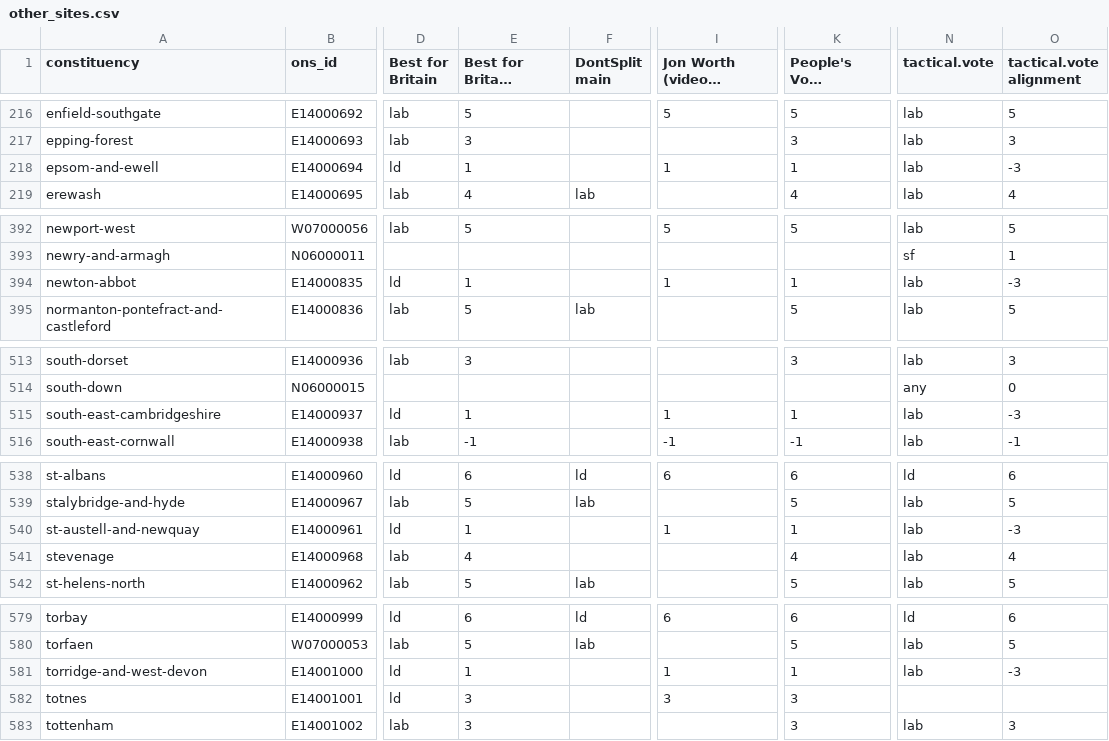
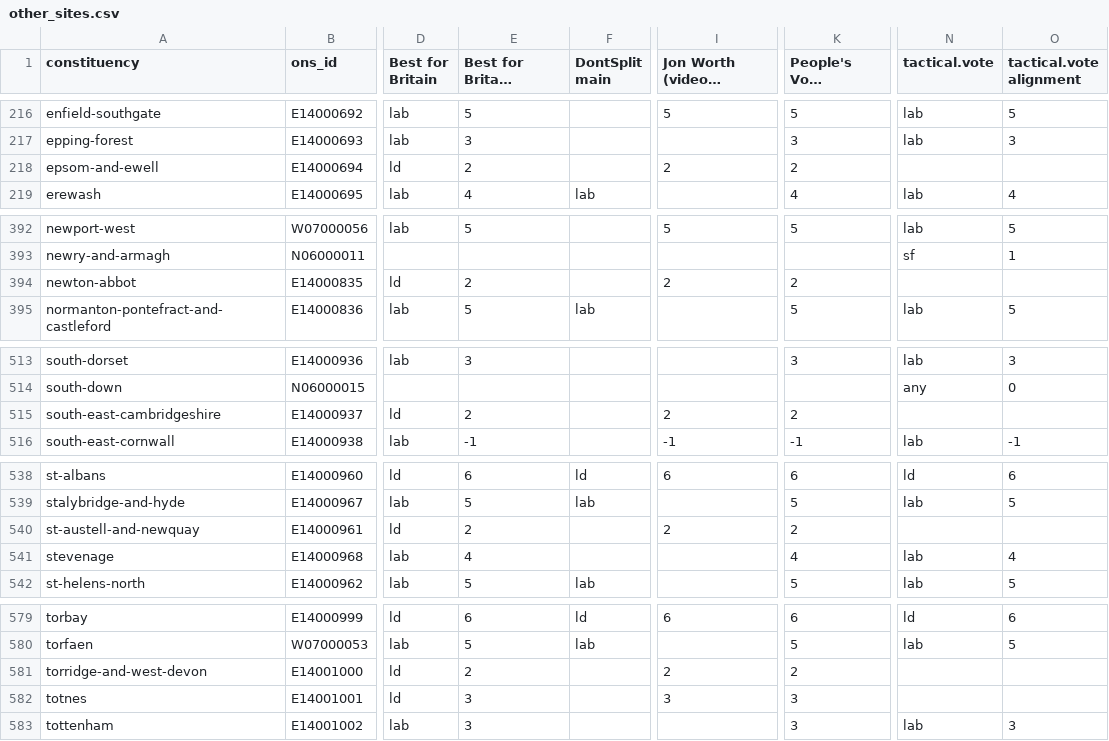
Before and after one commit to h2g2bob/dontsplittheremainvote, a CSV file: generated/other_sites.csv, drawn as a sheet; only a part is shown, gaps mark what is left out; long unchanged cells end in …; the diff covers the shown part only; the diff names each change by its address in the sheet, - before the commit and + after, or states it on an @@ line.

Commit message:
Update external sources
tactical.vote have removed their recommendations where they're in
the minority.

YES! THANK YOU!

```diff
--- a/generated/other_sites.csv
+++ b/generated/other_sites.csv
-E218 (Best for Britain alignment): 1
+E218 (Best for Britain alignment): 2
-I218 (Jon Worth (video!) alignment): 1
+I218 (Jon Worth (video!) alignment): 2
-K218 (People's Vote alignment): 1
+K218 (People's Vote alignment): 2
-N218 (tactical.vote): lab
+N218 (tactical.vote): (empty)
-O218 (tactical.vote alignment): -3
+O218 (tactical.vote alignment): (empty)
-E394 (Best for Britain alignment): 1
+E394 (Best for Britain alignment): 2
-I394 (Jon Worth (video!) alignment): 1
+I394 (Jon Worth (video!) alignment): 2
-K394 (People's Vote alignment): 1
+K394 (People's Vote alignment): 2
-N394 (tactical.vote): lab
+N394 (tactical.vote): (empty)
-O394 (tactical.vote alignment): -3
+O394 (tactical.vote alignment): (empty)
-E515 (Best for Britain alignment): 1
+E515 (Best for Britain alignment): 2
-I515 (Jon Worth (video!) alignment): 1
+I515 (Jon Worth (video!) alignment): 2
-K515 (People's Vote alignment): 1
+K515 (People's Vote alignment): 2
-N515 (tactical.vote): lab
+N515 (tactical.vote): (empty)
-O515 (tactical.vote alignment): -3
+O515 (tactical.vote alignment): (empty)
-E540 (Best for Britain alignment): 1
+E540 (Best for Britain alignment): 2
-I540 (Jon Worth (video!) alignment): 1
+I540 (Jon Worth (video!) alignment): 2
-K540 (People's Vote alignment): 1
+K540 (People's Vote alignment): 2
-N540 (tactical.vote): lab
+N540 (tactical.vote): (empty)
-O540 (tactical.vote alignment): -3
+O540 (tactical.vote alignment): (empty)
-E581 (Best for Britain alignment): 1
+E581 (Best for Britain alignment): 2
-I581 (Jon Worth (video!) alignment): 1
+I581 (Jon Worth (video!) alignment): 2
-K581 (People's Vote alignment): 1
+K581 (People's Vote alignment): 2
-N581 (tactical.vote): lab
+N581 (tactical.vote): (empty)
-O581 (tactical.vote alignment): -3
+O581 (tactical.vote alignment): (empty)
```
Also changed, not shown: 82 edited cells elsewhere in this file, 2 other files.
